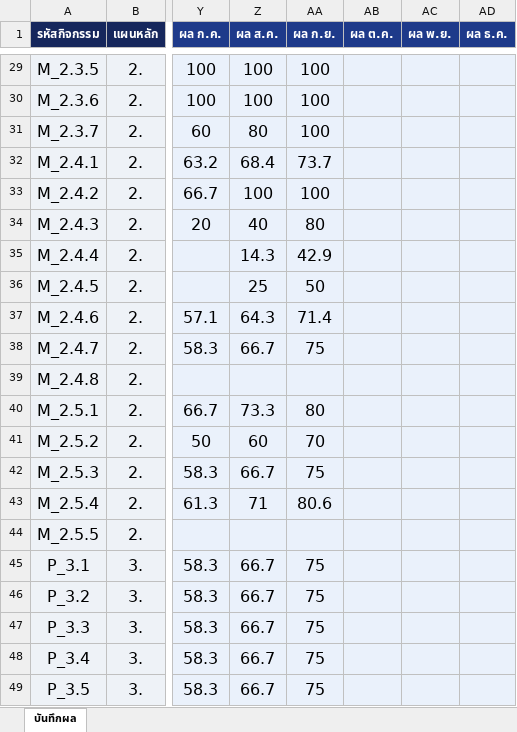
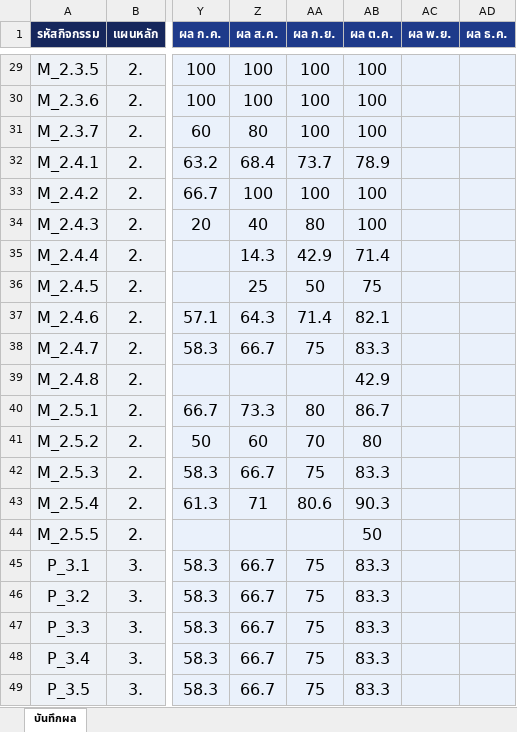
Before and after one commit to atomnet18-lang/Risk-Dashboard, an Excel workbook: บันทึกผลการดำเนินงาน_RM_2569.xlsx, sheet บันทึกผล, drawn as a sheet; only a part is shown, gaps mark what is left out; values as stored, in another font and other column widths than the file's, no borders; table styles not drawn; the diff covers the shown part only; the diff names each change by its address in the sheet, - before the commit and + after, or states it on an @@ line.

```diff
--- a/บันทึกผลการดำเนินงาน_RM_2569.xlsx (sheet บันทึกผล)
+++ b/บันทึกผลการดำเนินงาน_RM_2569.xlsx (sheet บันทึกผล)
-AB29:AB31 (ผล ต.ค.): (empty)
+AB29:AB31 (ผล ต.ค.): 100
-AB32 (ผล ต.ค.): (empty)
+AB32 (ผล ต.ค.): 78.9
-AB33:AB34 (ผล ต.ค.): (empty)
+AB33:AB34 (ผล ต.ค.): 100
-AB35 (ผล ต.ค.): (empty)
+AB35 (ผล ต.ค.): 71.4
-AB36 (ผล ต.ค.): (empty)
+AB36 (ผล ต.ค.): 75
-AB37 (ผล ต.ค.): (empty)
+AB37 (ผล ต.ค.): 82.1
-AB38 (ผล ต.ค.): (empty)
+AB38 (ผล ต.ค.): 83.3
-AB39 (ผล ต.ค.): (empty)
+AB39 (ผล ต.ค.): 42.9
-AB40 (ผล ต.ค.): (empty)
+AB40 (ผล ต.ค.): 86.7
-AB41 (ผล ต.ค.): (empty)
+AB41 (ผล ต.ค.): 80
-AB42 (ผล ต.ค.): (empty)
+AB42 (ผล ต.ค.): 83.3
-AB43 (ผล ต.ค.): (empty)
+AB43 (ผล ต.ค.): 90.3
-AB44 (ผล ต.ค.): (empty)
+AB44 (ผล ต.ค.): 50
-AB45:AB49 (ผล ต.ค.): (empty)
+AB45:AB49 (ผล ต.ค.): 83.3
```
Also changed, not shown: 27 edited cells elsewhere in this sheet, hidden cells, 2 other files.
